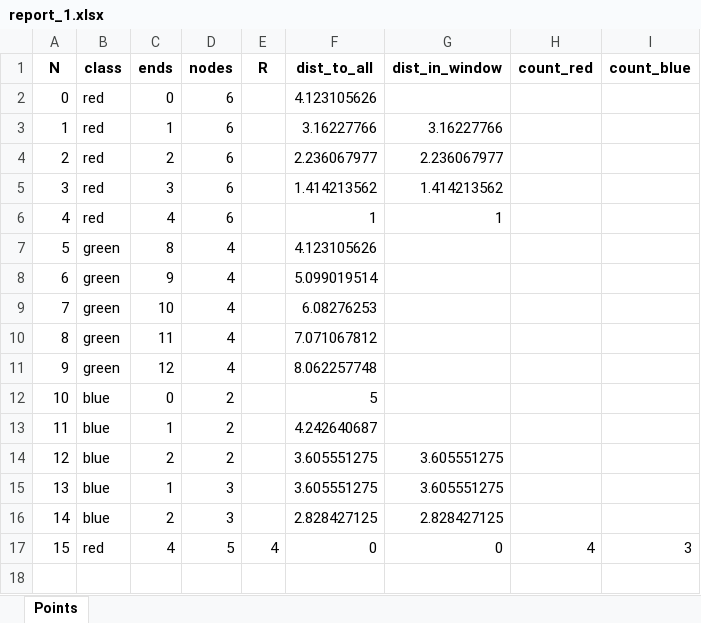
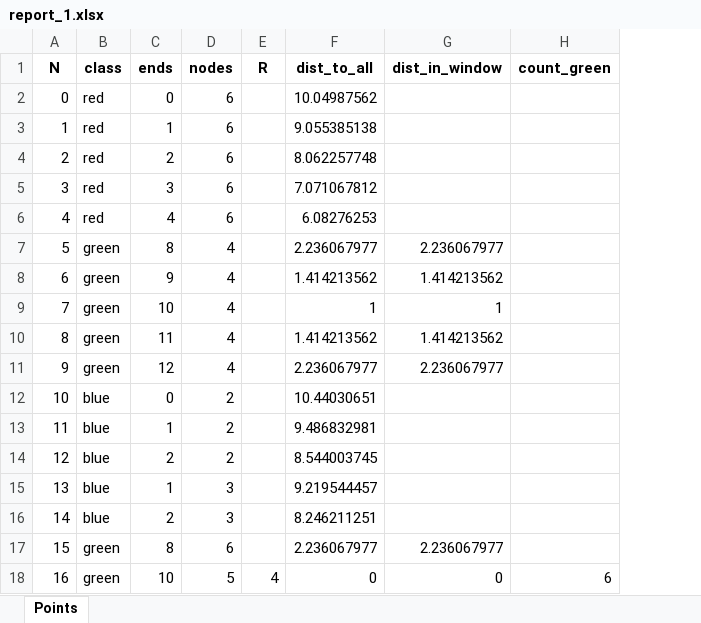
Before and after one commit to aksamitnaja-truna/pixel-euclidean-classifier, an Excel workbook: report/report1/report_1.xlsx, sheet Points, drawn as a sheet; values as stored, in another font and other column widths than the file's, no borders; removed rows and columns are numbered as before the commit, all else as after; the diff names each change by its address in the sheet, - before the commit and + after, or states it on an @@ line.

```diff
--- a/report/report1/report_1.xlsx (sheet Points)
+++ b/report/report1/report_1.xlsx (sheet Points)
-column H (count_red), row 17: 4
-column I (count_blue), row 17: 3
+column H (count_green), row 18: 6
-F2 (dist_to_all): 4.123105626
+F2 (dist_to_all): 10.04987562
-F3 (dist_to_all): 3.16227766
+F3 (dist_to_all): 9.055385138
-G3 (dist_in_window): 3.16227766
+G3 (dist_in_window): (empty)
-F4 (dist_to_all): 2.236067977
+F4 (dist_to_all): 8.062257748
-G4 (dist_in_window): 2.236067977
+G4 (dist_in_window): (empty)
-F5 (dist_to_all): 1.414213562
+F5 (dist_to_all): 7.071067812
-G5 (dist_in_window): 1.414213562
+G5 (dist_in_window): (empty)
-F6 (dist_to_all): 1
+F6 (dist_to_all): 6.08276253
-G6 (dist_in_window): 1
+G6 (dist_in_window): (empty)
-F7 (dist_to_all): 4.123105626
+F7 (dist_to_all): 2.236067977
-G7 (dist_in_window): (empty)
+G7 (dist_in_window): 2.236067977
-F8 (dist_to_all): 5.099019514
+F8 (dist_to_all): 1.414213562
-G8 (dist_in_window): (empty)
+G8 (dist_in_window): 1.414213562
-F9 (dist_to_all): 6.08276253
+F9 (dist_to_all): 1
-G9 (dist_in_window): (empty)
+G9 (dist_in_window): 1
-F10 (dist_to_all): 7.071067812
+F10 (dist_to_all): 1.414213562
-G10 (dist_in_window): (empty)
+G10 (dist_in_window): 1.414213562
-F11 (dist_to_all): 8.062257748
+F11 (dist_to_all): 2.236067977
-G11 (dist_in_window): (empty)
+G11 (dist_in_window): 2.236067977
-F12 (dist_to_all): 5
+F12 (dist_to_all): 10.44030651
-F13 (dist_to_all): 4.242640687
+F13 (dist_to_all): 9.486832981
-F14 (dist_to_all): 3.605551275
+F14 (dist_to_all): 8.544003745
-G14:G15 (dist_in_window): 3.605551275
+G14:G15 (dist_in_window): (empty)
-F15 (dist_to_all): 3.605551275
+F15 (dist_to_all): 9.219544457
-F16 (dist_to_all): 2.828427125
+F16 (dist_to_all): 8.246211251
-G16 (dist_in_window): 2.828427125
+G16 (dist_in_window): (empty)
+row 17: 15 | green | 8 | 6 |  | 2.236067977 | 2.236067977
@@ column A (N) renumbered from row 18 down @@
-B18 (class): red
+B18 (class): green
-C18 (ends): 4
+C18 (ends): 10
```
Also changed, not shown: report/report2/report_2.xlsx, 4 other files.
